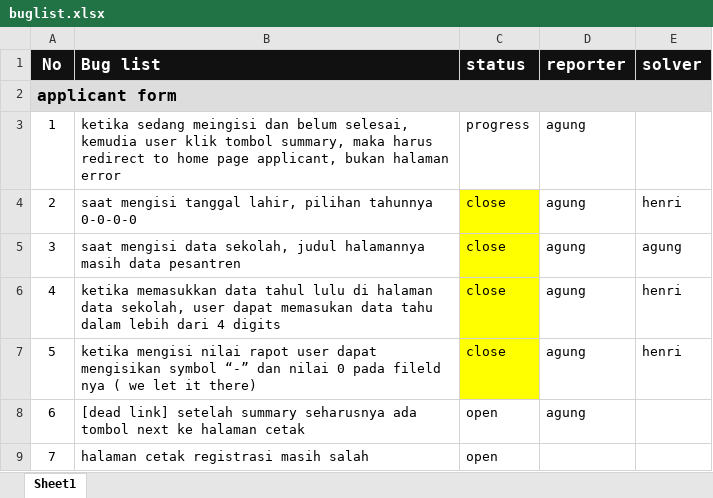
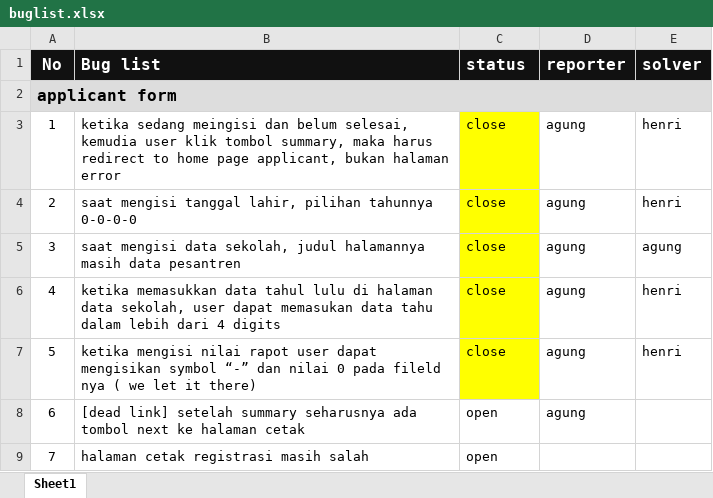
Before and after one commit to didpurwanto/dev-mora, an Excel workbook: docs/buglist.xlsx, sheet Sheet1, drawn as a sheet; only a part is shown; values as stored, in another font and other column widths than the file's, no borders; the diff names each change by its address in the sheet, - before the commit and + after, or states it on an @@ line.

Commit message:
update bug list

```diff
--- a/docs/buglist.xlsx (sheet Sheet1)
+++ b/docs/buglist.xlsx (sheet Sheet1)
-C3 (status): progress
+C3 (status): close
-C3 fill: none
+C3 fill: #FFFF00
-E3 (solver): (empty)
+E3 (solver): henri
```
